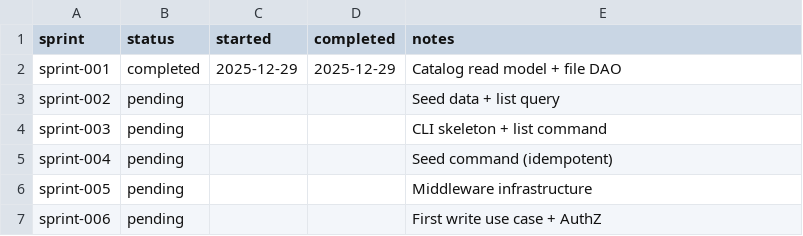
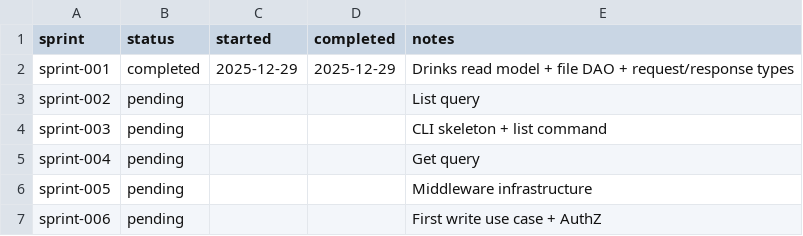
Before and after one commit to TheFellow/go-modular-monolith, a CSV file: .ai/sprints/ledger.csv, drawn as a sheet.

Commit message:
Update sprint ledger and implement request/response types for `Get`, `List`, and `Create` drink use cases

```diff
--- a/.ai/sprints/ledger.csv
+++ b/.ai/sprints/ledger.csv
@@ -1,6 +1,6 @@
 sprint,status,started,completed,notes
-sprint-001,completed,2025-12-29,2025-12-29,Catalog read model + file DAO
-sprint-002,pending,,,Seed data + list query
+sprint-001,completed,2025-12-29,2025-12-29,Drinks read model + file DAO + request/response types
+sprint-002,pending,,,List query
 sprint-003,pending,,,CLI skeleton + list command
-sprint-004,pending,,,Seed command (idempotent)
+sprint-004,pending,,,Get query
 sprint-005,pending,,,Middleware infrastructure
```
Also changed, not shown: 8 other files.
